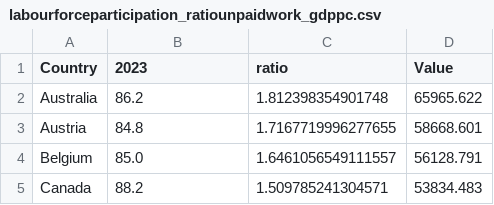
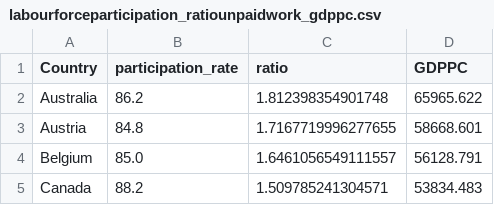
Before and after one commit to mariellajasper/mariellajasper.github.io, a CSV file: data/labourforceparticipation_ratiounpaidwork_gdppc.csv, drawn as a sheet; only a part is shown.

Commit message:
Add files via upload

```diff
--- a/data/labourforceparticipation_ratiounpaidwork_gdppc.csv
+++ b/data/labourforceparticipation_ratiounpaidwork_gdppc.csv
@@ -1,2 +1,2 @@
-Country,2023,ratio,Value
+Country,participation_rate,ratio,GDPPC
 Australia,86.2,1.812398354901748,65965.622
```
